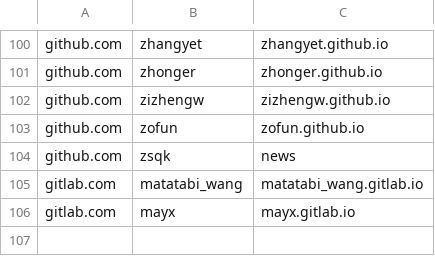
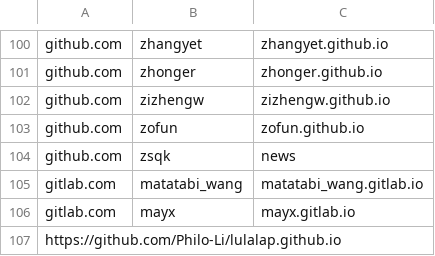
Before and after one commit to saveweb/Auto-backup-repo, a CSV file: repos.csv, drawn as a sheet; only a part is shown, gaps mark what is left out.

Commit message:
add [未知的世界]
saveweb/doing#177

```diff
--- a/repos.csv
+++ b/repos.csv
@@ -106 +106,2 @@ gitlab.com,matatabi_wang,matatabi_wang.gitlab.io
 gitlab.com,mayx,mayx.gitlab.io
+https://github.com/Philo-Li/lulalap.github.io
```
